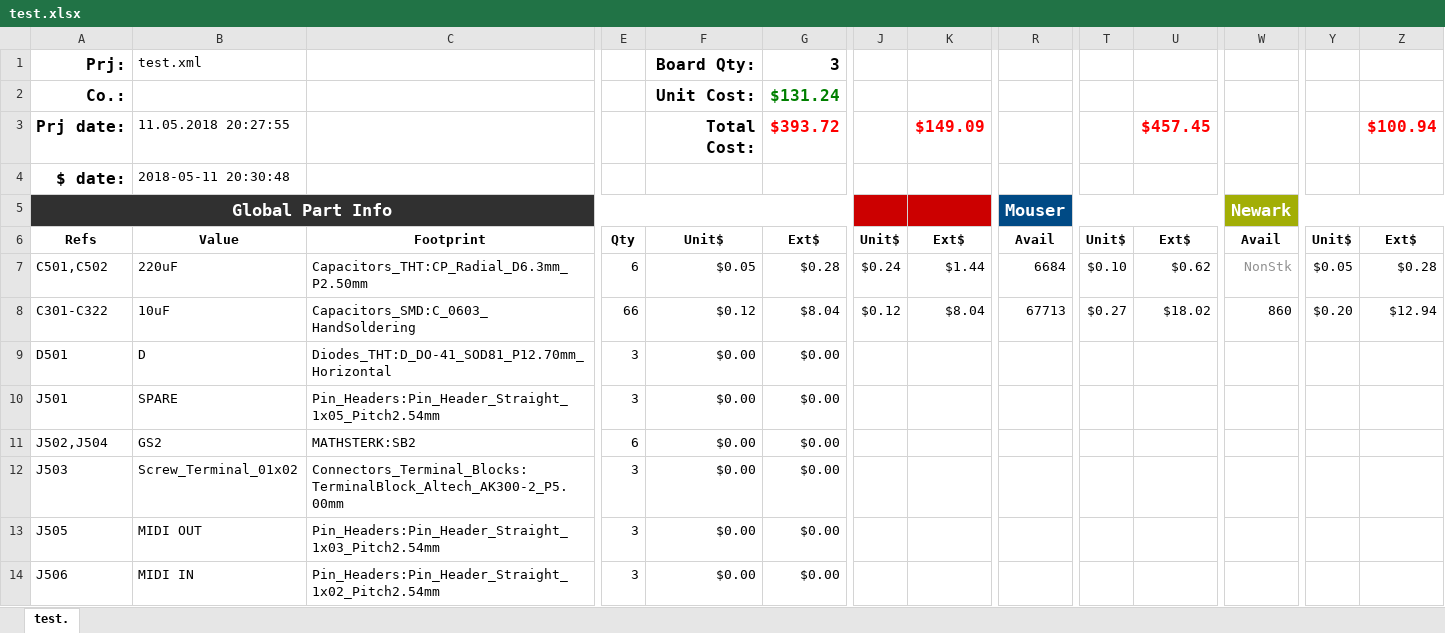
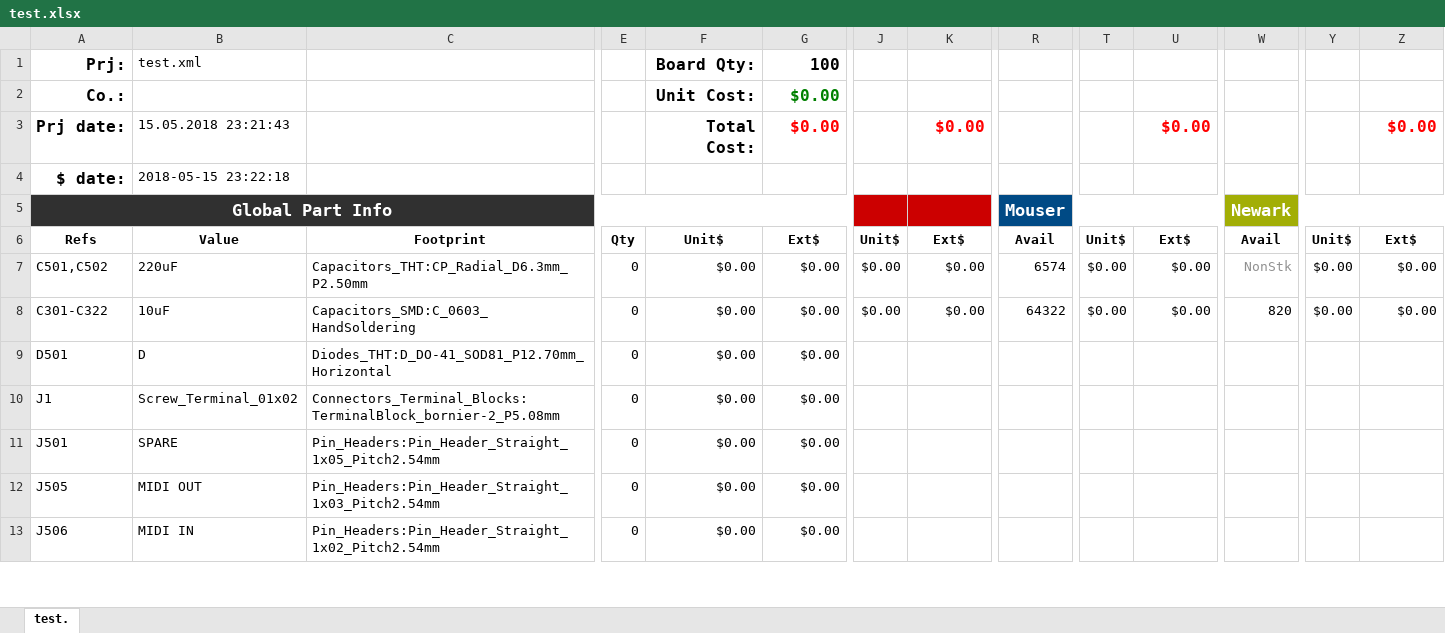
Before and after one commit to Mathsterk/KiCad, an Excel workbook: Projects/Voicemeeter/test.xlsx, sheet test., drawn as a sheet; only a part is shown, gaps mark what is left out; values as stored, in another font and other column widths than the file's, no borders; conditional formats not drawn; removed rows and columns are numbered as before the commit, all else as after; rows hold the shown columns only; the diff covers the shown part only; the diff names each change by its address in the sheet, - before the commit and + after, or states it on an @@ line.

```diff
--- a/Projects/Voicemeeter/test.xlsx (sheet test.)
+++ b/Projects/Voicemeeter/test.xlsx (sheet test.)
-G1: 3
+G1: 100
-G2: $131.24
+G2: $0.00
-row 3: Prj date: | 11.05.2018 20:27:55 |  |  | Total Cost: | $393.72 |  | $149.09 |  |  | $457.45 |  |  | $100.94
+row 3: Prj date: | 15.05.2018 23:21:43 |  |  | Total Cost: | $0.00 |  | $0.00 |  |  | $0.00 |  |  | $0.00
-B4: 2018-05-11 20:30:48
+B4: 2018-05-15 23:22:18
-E7: 6
+E7: 0
-F7: $0.05
+F7: $0.00
-G7: $0.28
+G7: $0.00
-J7: $0.24
+J7: $0.00
-K7: $1.44
+K7: $0.00
-R7: 6684
+R7: 6574
-T7: $0.10
+T7: $0.00
-U7: $0.62
+U7: $0.00
-Y7: $0.05
+Y7: $0.00
-Z7: $0.28
+Z7: $0.00
-E8: 66
+E8: 0
-F8: $0.12
+F8: $0.00
-G8: $8.04
+G8: $0.00
-J8: $0.12
+J8: $0.00
-K8: $8.04
+K8: $0.00
-R8: 67713
+R8: 64322
-T8: $0.27
+T8: $0.00
-U8: $18.02
+U8: $0.00
-W8: 860
+W8: 820
-Y8: $0.20
+Y8: $0.00
-Z8: $12.94
+Z8: $0.00
-E9: 3
+E9: 0
+row 10: J1 | Screw_Terminal_01x02 | Connectors_Terminal_Blocks:TerminalBlock_bornier-2_P5.08mm | 0 | $0.00 | $0.00
-E11: 3
+E11: 0
-row 11: J502,J504 | GS2 | MATHSTERK:SB2 | 6 | $0.00 | $0.00
-row 12: J503 | Screw_Terminal_01x02 | Connectors_Terminal_Blocks:TerminalBlock_Altech_AK300-2_P5.00mm | 3 | $0.00 | $0.00
-E12:E13: 3
+E12:E13: 0
```
Also changed, not shown: 24 added rows, 6 removed rows and 128 edited cells elsewhere in this sheet, formulas that keep their value, 6 other files.
